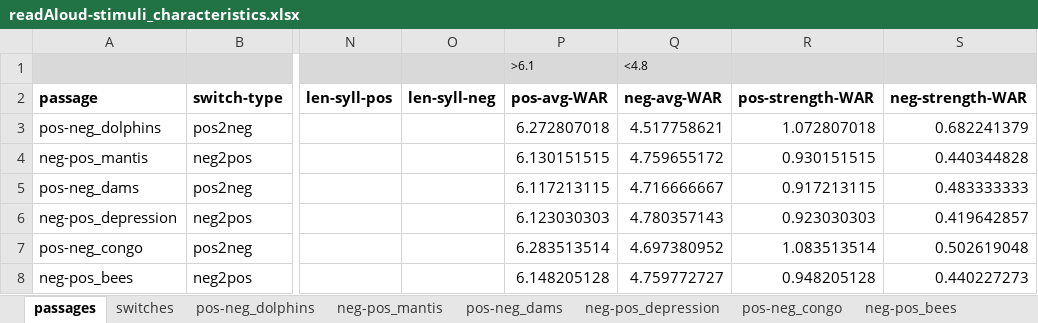
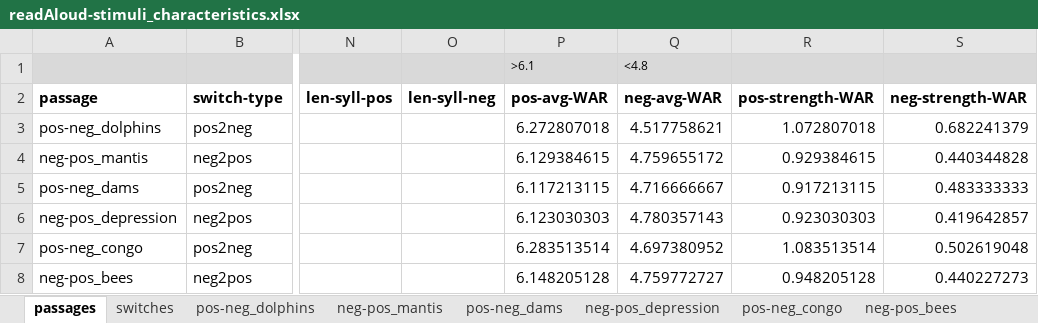
Before and after one commit to NDCLab/readAloud-valence-dataset, an Excel workbook: materials/readAloud-ldt/stimuli/readAloud/readAloud-stimuli_characteristics.xlsx, sheet passages, drawn as a sheet; only a part is shown, gaps mark what is left out; values as stored, in another font and other column widths than the file's, no borders; the diff names each change by its address in the sheet, - before the commit and + after, or states it on an @@ line.

```diff
--- a/materials/readAloud-ldt/stimuli/readAloud/readAloud-stimuli_characteristics.xlsx (sheet passages)
+++ b/materials/readAloud-ldt/stimuli/readAloud/readAloud-stimuli_characteristics.xlsx (sheet passages)
-P4 (pos-avg-WAR): 6.130151515
+P4 (pos-avg-WAR): 6.129384615
-R4 (pos-strength-WAR): 0.930151515
+R4 (pos-strength-WAR): 0.929384615
```
Also changed, not shown: sheet neg-pos_mantis, formulas that keep their value.
